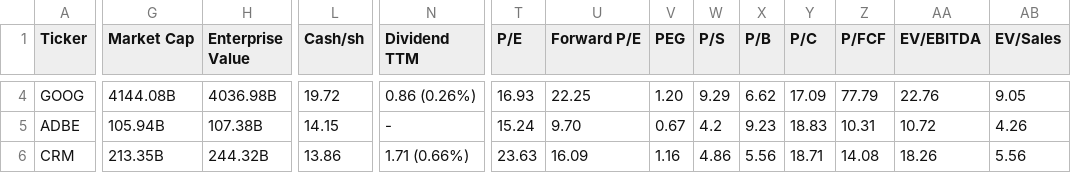
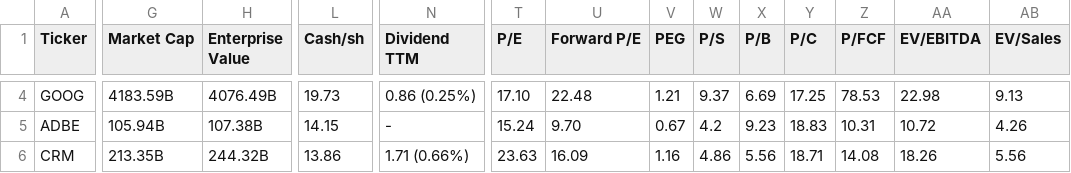
Before and after one commit to saiganesh-tanneru/stock-analyzer, a CSV file: stocks_data.csv, drawn as a sheet; only a part is shown, gaps mark what is left out; the diff covers the shown part only; the diff names each change by its address in the sheet, - before the commit and + after, or states it on an @@ line.

```diff
--- a/stocks_data.csv
+++ b/stocks_data.csv
-G4 (Market Cap): 4144.08B
+G4 (Market Cap): 4183.59B
-H4 (Enterprise Value): 4036.98B
+H4 (Enterprise Value): 4076.49B
-L4 (Cash/sh): 19.72
+L4 (Cash/sh): 19.73
-N4 (Dividend TTM): 0.86 (0.26%)
+N4 (Dividend TTM): 0.86 (0.25%)
-T4 (P/E): 16.93
+T4 (P/E): 17.10
-U4 (Forward P/E): 22.25
+U4 (Forward P/E): 22.48
-V4 (PEG): 1.20
+V4 (PEG): 1.21
-W4 (P/S): 9.29
+W4 (P/S): 9.37
-X4 (P/B): 6.62
+X4 (P/B): 6.69
-Y4 (P/C): 17.09
+Y4 (P/C): 17.25
-Z4 (P/FCF): 77.79
+Z4 (P/FCF): 78.53
-AA4 (EV/EBITDA): 22.76
+AA4 (EV/EBITDA): 22.98
-AB4 (EV/Sales): 9.05
+AB4 (EV/Sales): 9.13
```
Also changed, not shown: 115 edited cells elsewhere in this file, 6 other files.
